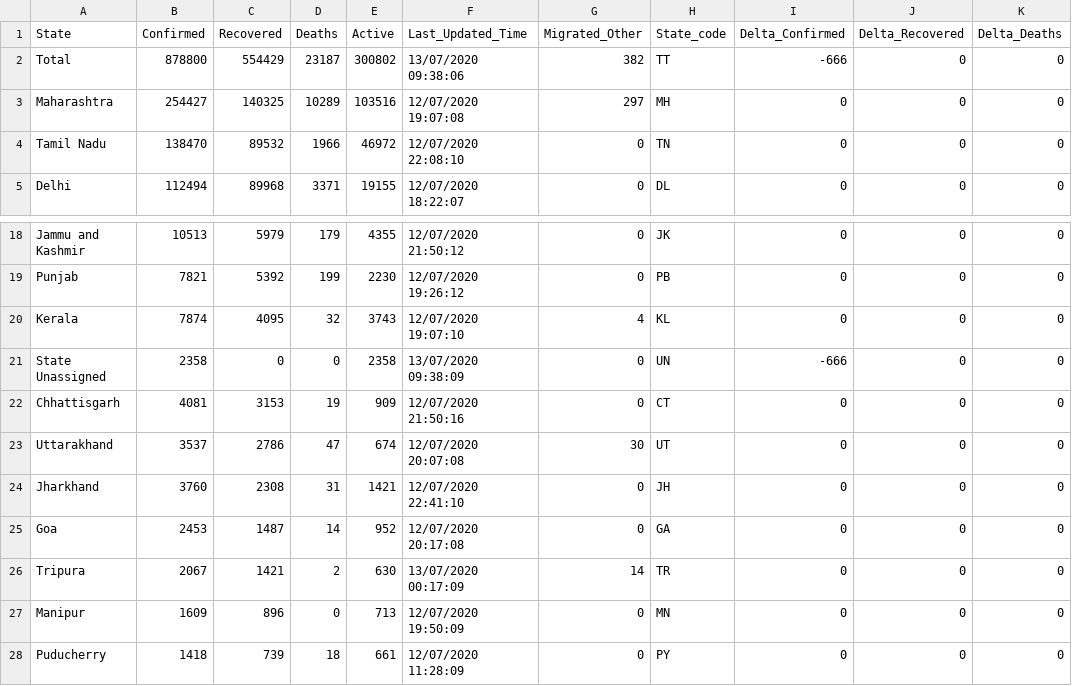
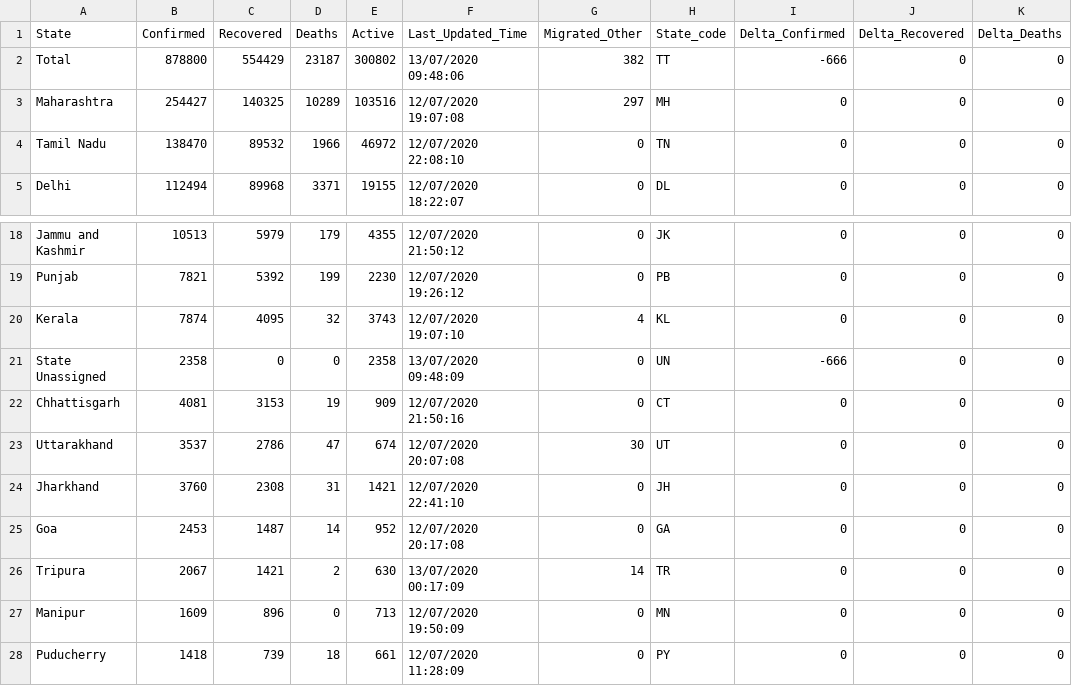
Before and after one commit to maaz619/api, a CSV file: csv/latest/state_wise.csv, drawn as a sheet; only a part is shown, gaps mark what is left out; the diff names each change by its address in the sheet, - before the commit and + after, or states it on an @@ line.

Commit message:
data updated on - Mon Jul 13 04:20:07 UTC 2020

```diff
--- a/csv/latest/state_wise.csv
+++ b/csv/latest/state_wise.csv
-F2 (Last_Updated_Time): 13/07/2020 09:38:06
+F2 (Last_Updated_Time): 13/07/2020 09:48:06
-F21 (Last_Updated_Time): 13/07/2020 09:38:09
+F21 (Last_Updated_Time): 13/07/2020 09:48:09
```
Also changed, not shown: 9 other files.
